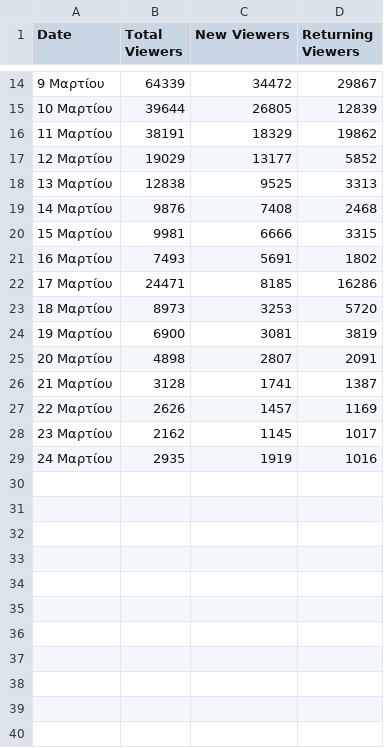
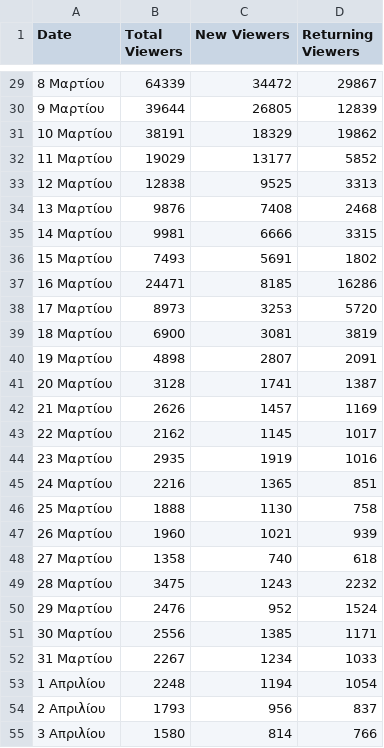
Before and after one commit to CyberSystema/oknstudio, a CSV file: analytics-pipeline/data/tiktok/Viewers.csv, drawn as a sheet; only a part is shown, gaps mark what is left out; the diff covers the shown part only.

```diff
--- a/analytics-pipeline/data/tiktok/Viewers.csv
+++ b/analytics-pipeline/data/tiktok/Viewers.csv
@@ -14,16 +29,27 @@
-"9 Μαρτίου","64339","34472","29867"
-"10 Μαρτίου","39644","26805","12839"
-"11 Μαρτίου","38191","18329","19862"
-"12 Μαρτίου","19029","13177","5852"
-"13 Μαρτίου","12838","9525","3313"
-"14 Μαρτίου","9876","7408","2468"
-"15 Μαρτίου","9981","6666","3315"
-"16 Μαρτίου","7493","5691","1802"
-"17 Μαρτίου","24471","8185","16286"
-"18 Μαρτίου","8973","3253","5720"
-"19 Μαρτίου","6900","3081","3819"
-"20 Μαρτίου","4898","2807","2091"
-"21 Μαρτίου","3128","1741","1387"
-"22 Μαρτίου","2626","1457","1169"
-"23 Μαρτίου","2162","1145","1017"
-"24 Μαρτίου","2935","1919","1016"
+"8 Μαρτίου","64339","34472","29867"
+"9 Μαρτίου","39644","26805","12839"
+"10 Μαρτίου","38191","18329","19862"
+"11 Μαρτίου","19029","13177","5852"
+"12 Μαρτίου","12838","9525","3313"
+"13 Μαρτίου","9876","7408","2468"
+"14 Μαρτίου","9981","6666","3315"
+"15 Μαρτίου","7493","5691","1802"
+"16 Μαρτίου","24471","8185","16286"
+"17 Μαρτίου","8973","3253","5720"
+"18 Μαρτίου","6900","3081","3819"
+"19 Μαρτίου","4898","2807","2091"
+"20 Μαρτίου","3128","1741","1387"
+"21 Μαρτίου","2626","1457","1169"
+"22 Μαρτίου","2162","1145","1017"
+"23 Μαρτίου","2935","1919","1016"
+"24 Μαρτίου","2216","1365","851"
+"25 Μαρτίου","1888","1130","758"
+"26 Μαρτίου","1960","1021","939"
+"27 Μαρτίου","1358","740","618"
+"28 Μαρτίου","3475","1243","2232"
+"29 Μαρτίου","2476","952","1524"
+"30 Μαρτίου","2556","1385","1171"
+"31 Μαρτίου","2267","1234","1033"
+"1 Απριλίου","2248","1194","1054"
+"2 Απριλίου","1793","956","837"
+"3 Απριλίου","1580","814","766"
```
Also changed, not shown: 21 added rows and 12 edited cells elsewhere in this file, analytics-pipeline/data/instagram/Follows.csv, analytics-pipeline/data/tiktok/Content.csv, 12 other files.
